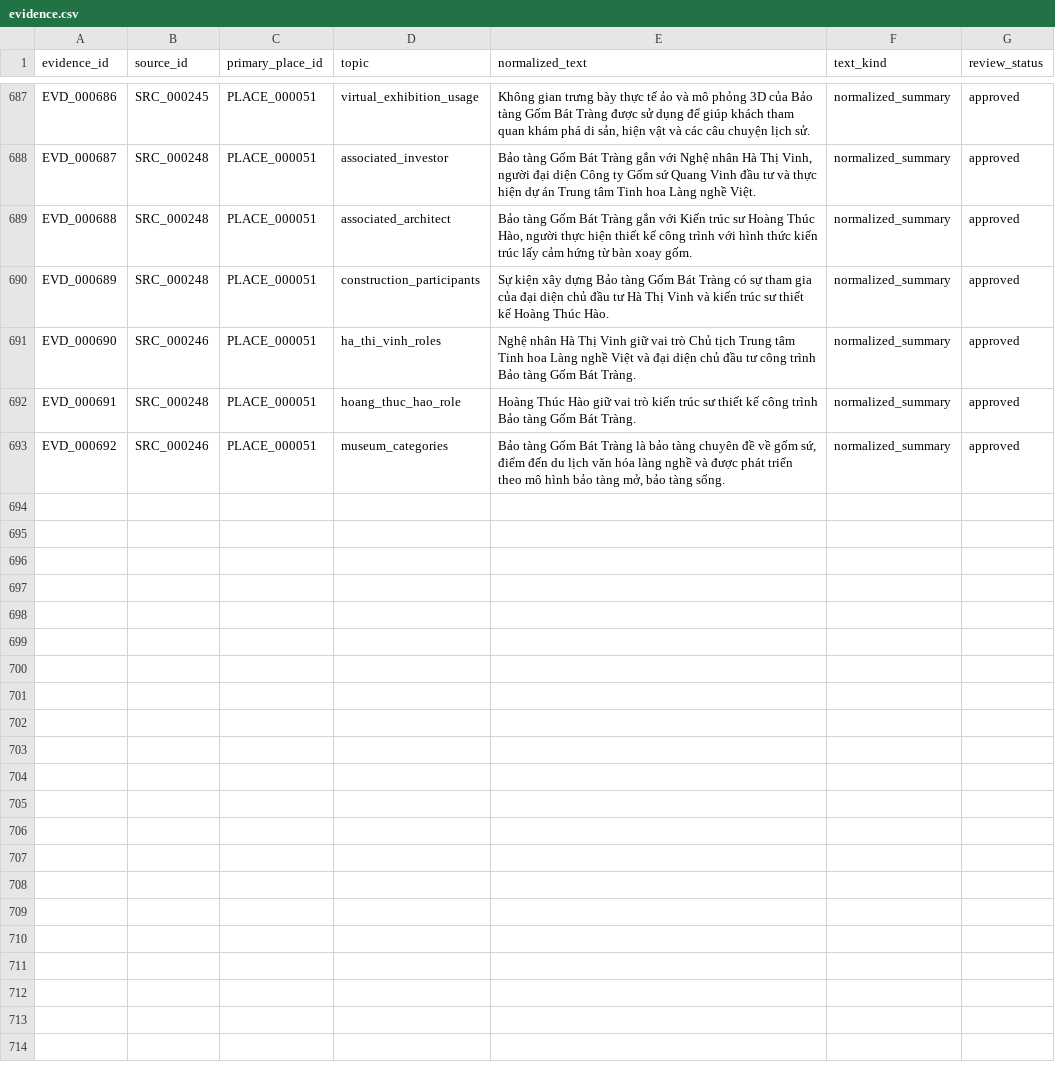
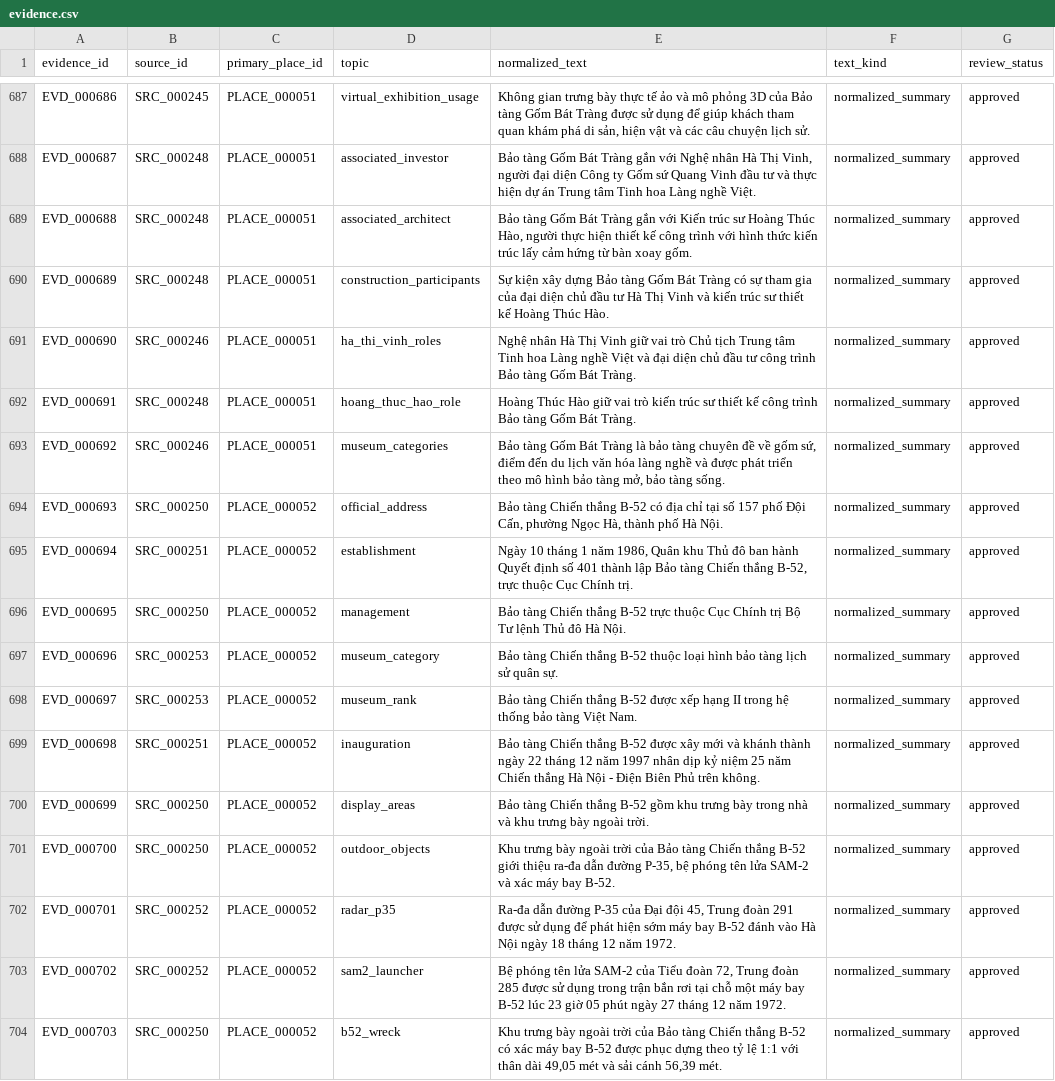
Before and after one commit to doantien03/hanoiqa-gretriever, a CSV file: dataset/hanoiqa/master/evidence.csv, drawn as a sheet; only a part is shown, gaps mark what is left out; the diff covers the shown part only; the diff names each change by its address in the sheet, - before the commit and + after, or states it on an @@ line.

```diff
--- a/dataset/hanoiqa/master/evidence.csv
+++ b/dataset/hanoiqa/master/evidence.csv
+row 694: EVD_000693 | SRC_000250 | PLACE_000052 | official_address | Bảo tàng Chiến thắng B-52 có địa chỉ tại số 157 phố Đội Cấn, phường Ngọc Hà, thành phố Hà Nội. | normalized_summary | approved
+row 695: EVD_000694 | SRC_000251 | PLACE_000052 | establishment | Ngày 10 tháng 1 năm 1986, Quân khu Thủ đô ban hành Quyết định số 401 thành lập Bảo tàng Chiến thắng B-52, trực thuộc Cục Chính trị. | normalized_summary | approved
+row 696: EVD_000695 | SRC_000250 | PLACE_000052 | management | Bảo tàng Chiến thắng B-52 trực thuộc Cục Chính trị Bộ Tư lệnh Thủ đô Hà Nội. | normalized_summary | approved
+row 697: EVD_000696 | SRC_000253 | PLACE_000052 | museum_category | Bảo tàng Chiến thắng B-52 thuộc loại hình bảo tàng lịch sử quân sự. | normalized_summary | approved
+row 698: EVD_000697 | SRC_000253 | PLACE_000052 | museum_rank | Bảo tàng Chiến thắng B-52 được xếp hạng II trong hệ thống bảo tàng Việt Nam. | normalized_summary | approved
+row 699: EVD_000698 | SRC_000251 | PLACE_000052 | inauguration | Bảo tàng Chiến thắng B-52 được xây mới và khánh thành ngày 22 tháng 12 năm 1997 nhân dịp kỷ niệm 25 năm Chiến thắng Hà Nội - Điện Biên Phủ trên không. | normalized_summary | approved
+row 700: EVD_000699 | SRC_000250 | PLACE_000052 | display_areas | Bảo tàng Chiến thắng B-52 gồm khu trưng bày trong nhà và khu trưng bày ngoài trời. | normalized_summary | approved
+row 701: EVD_000700 | SRC_000250 | PLACE_000052 | outdoor_objects | Khu trưng bày ngoài trời của Bảo tàng Chiến thắng B-52 giới thiệu ra-đa dẫn đường P-35, bệ phóng tên lửa SAM-2 và xác máy bay B-52. | normalized_summary | approved
+row 702: EVD_000701 | SRC_000252 | PLACE_000052 | radar_p35 | Ra-đa dẫn đường P-35 của Đại đội 45, Trung đoàn 291 được sử dụng để phát hiện sớm máy bay B-52 đánh vào Hà Nội ngày 18 tháng 12 năm 1972. | normalized_summary | approved
+row 703: EVD_000702 | SRC_000252 | PLACE_000052 | sam2_launcher | Bệ phóng tên lửa SAM-2 của Tiểu đoàn 72, Trung đoàn 285 được sử dụng trong trận bắn rơi tại chỗ một máy bay B-52 lúc 23 giờ 05 phút ngày 27 tháng 12 năm 1972. | normalized_summary | approved
+row 704: EVD_000703 | SRC_000250 | PLACE_000052 | b52_wreck | Khu trưng bày ngoài trời của Bảo tàng Chiến thắng B-52 có xác máy bay B-52 được phục dựng theo tỷ lệ 1:1 với thân dài 49,05 mét và sải cánh 56,39 mét. | normalized_summary | approved
```
Also changed, not shown: 11 added rows elsewhere in this file, dataset/hanoiqa/master/edges.csv, dataset/hanoiqa/master/nodes.csv, 8 other files.
